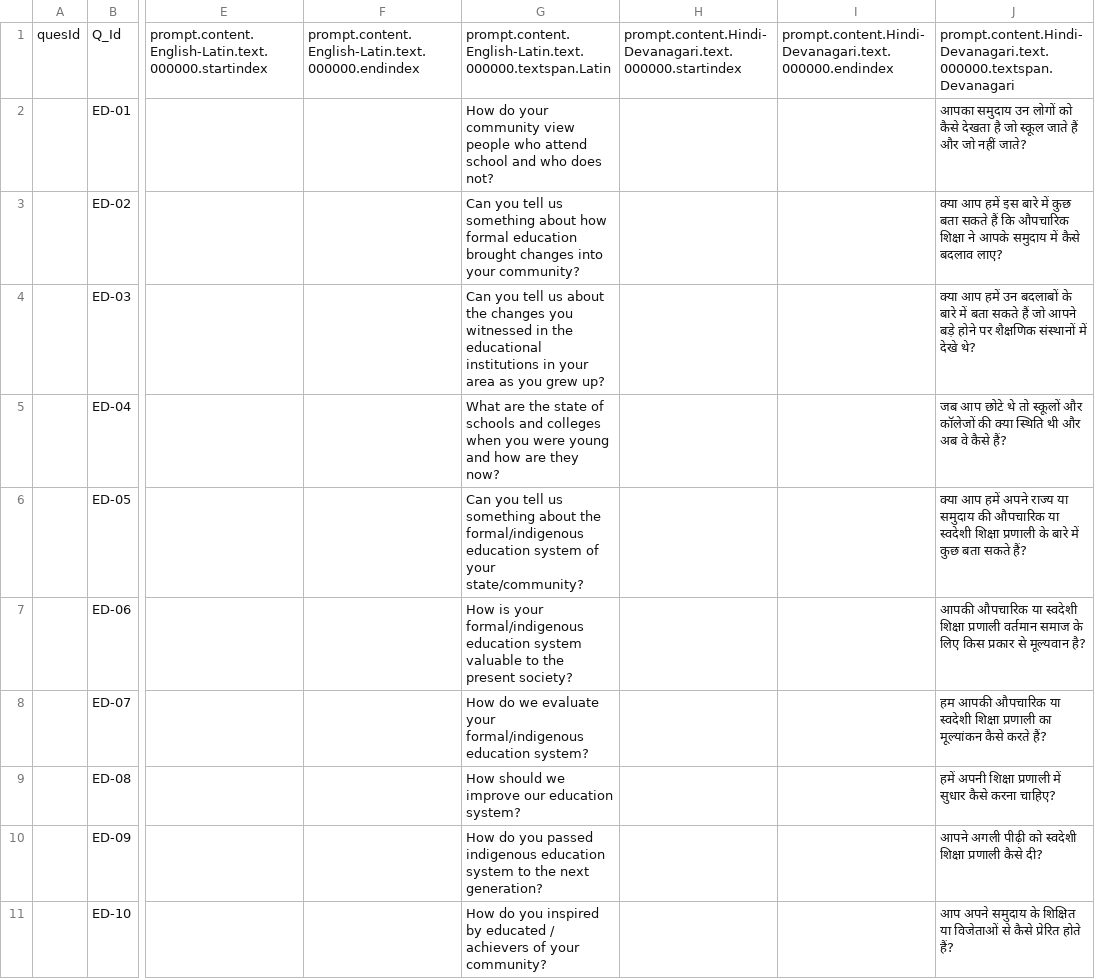
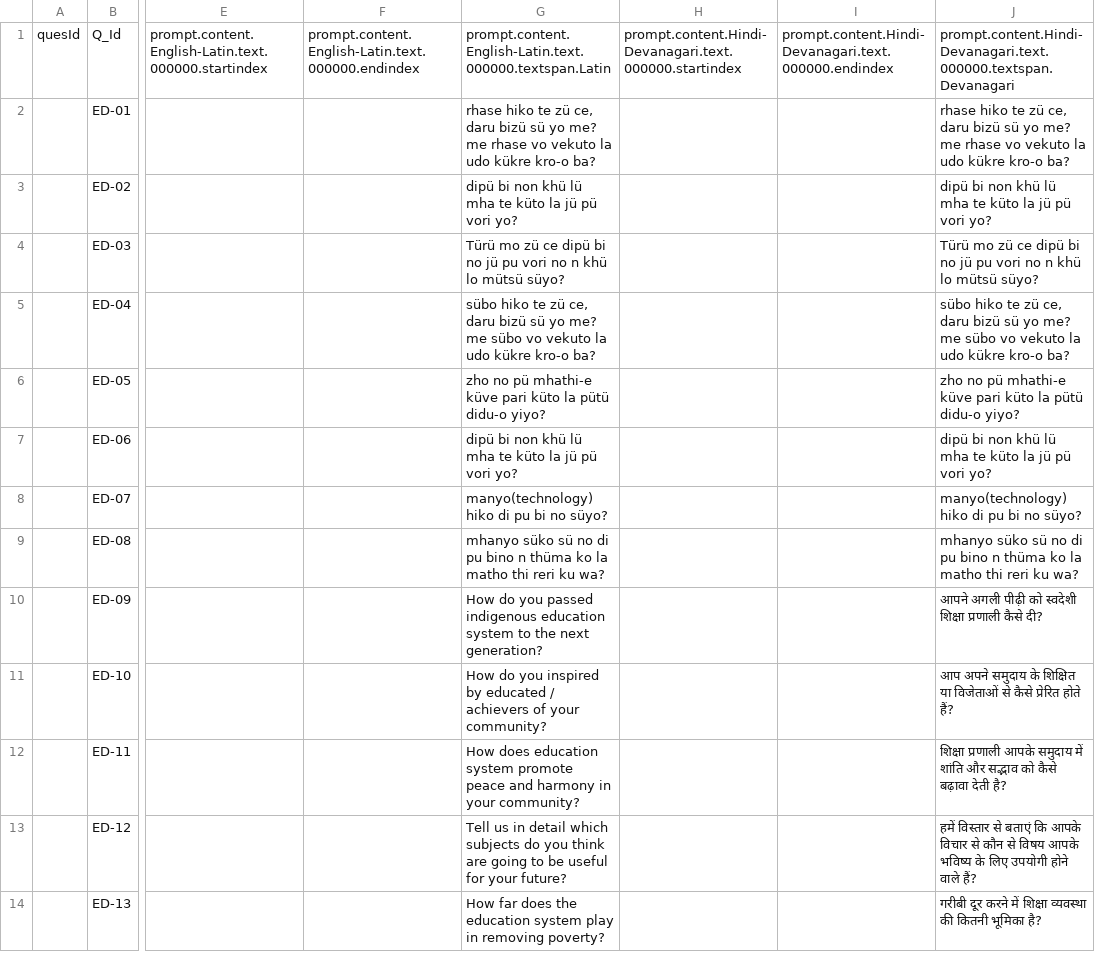
Before and after one commit to unrealtecellp/life, a TSV file: app/lifeques/lifexlsxdf.tsv, drawn as a sheet; only a part is shown, gaps mark what is left out; the shorter side is filled out with more unchanged rows; the diff names each change by its address in the sheet, - before the commit and + after, or states it on an @@ line.

```diff
--- a/app/lifeques/lifexlsxdf.tsv
+++ b/app/lifeques/lifexlsxdf.tsv
-G2: How do your community view people who attend school and who does not?
+G2: rhase hiko te zü ce, daru bizü sü yo me? me rhase vo vekuto la udo kükre kro-o ba?
-J2: आपका समुदाय उन लोगों को कैसे देखता है जो स्कूल जाते हैं और जो नहीं जाते?
+J2: rhase hiko te zü ce, daru bizü sü yo me? me rhase vo vekuto la udo kükre kro-o ba?
-G3: Can you tell us something about how formal education brought changes into your community?
+G3: dipü bi non khü lü mha te küto la jü pü vori yo?
-J3: क्या आप हमें इस बारे में कुछ बता सकते हैं कि औपचारिक शिक्षा ने आपके समुदाय में कैसे बदलाव लाए?
+J3: dipü bi non khü lü mha te küto la jü pü vori yo?
-G4: Can you tell us about the changes you witnessed in the educational institutions in your area as you grew up?
+G4: Türü mo zü ce dipü bi no jü pu vori no n khü lo mütsü süyo?
-J4: क्या आप हमें उन बदलाबों के बारे में बता सकते हैं जो आपने बड़े होने पर शैक्षणिक संस्थानों में देखे थे?
+J4: Türü mo zü ce dipü bi no jü pu vori no n khü lo mütsü süyo?
-G5: What are the state of schools and colleges when you were young and how are they now?
+G5: sübo hiko te zü ce, daru bizü sü yo me? me sübo vo vekuto la udo kükre kro-o ba?
-J5: जब आप छोटे थे तो स्कूलों और कॉलेजों की क्या स्थिति थी और अब वे कैसे हैं?
+J5: sübo hiko te zü ce, daru bizü sü yo me? me sübo vo vekuto la udo kükre kro-o ba?
-G6: Can you tell us something about the formal/indigenous education system of your state/community?
+G6: zho no pü mhathi-e küve pari küto la pütü didu-o yiyo?
-J6: क्या आप हमें अपने राज्य या समुदाय की औपचारिक या स्वदेशी शिक्षा प्रणाली के बारे में कुछ बता सकते हैं?
+J6: zho no pü mhathi-e küve pari küto la pütü didu-o yiyo?
-G7: How is your formal/indigenous education system valuable to the present society?
+G7: dipü bi non khü lü mha te küto la jü pü vori yo?
-J7: आपकी औपचारिक या स्वदेशी शिक्षा प्रणाली वर्तमान समाज के लिए किस प्रकार से मूल्यवान है?
+J7: dipü bi non khü lü mha te küto la jü pü vori yo?
-G8: How do we evaluate your formal/indigenous education system?
+G8: manyo(technology) hiko di pu bi no süyo?
-J8: हम आपकी औपचारिक या स्वदेशी शिक्षा प्रणाली का मूल्यांकन कैसे करते हैं?
+J8: manyo(technology) hiko di pu bi no süyo?
-G9: How should we improve our education system?
+G9: mhanyo süko sü no di pu bino n thüma ko la matho thi reri ku wa?
-J9: हमें अपनी शिक्षा प्रणाली में सुधार कैसे करना चाहिए?
+J9: mhanyo süko sü no di pu bino n thüma ko la matho thi reri ku wa?
```
Also changed, not shown: 1 other file.
